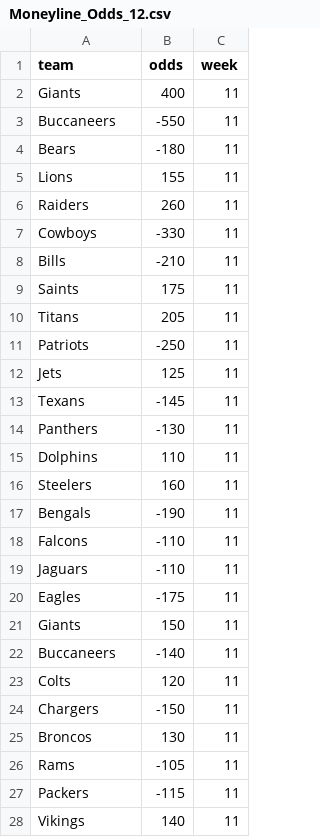
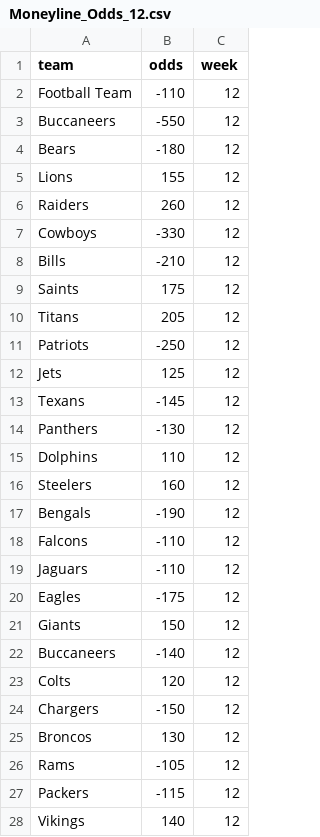
Before and after one commit to danielpballer/2021_NFL_Moneyline_Picks, a CSV file: CSV_Data_Files/Moneyline_Odds_12.csv, drawn as a sheet; only a part is shown; the diff covers the shown part only.

```diff
--- a/CSV_Data_Files/Moneyline_Odds_12.csv
+++ b/CSV_Data_Files/Moneyline_Odds_12.csv
@@ -1,28 +1,28 @@
 team,odds,week
-Giants,400,11
-Buccaneers,-550,11
-Bears,-180,11
-Lions,155,11
-Raiders,260,11
-Cowboys,-330,11
-Bills,-210,11
-Saints,175,11
-Titans,205,11
-Patriots,-250,11
-Jets,125,11
-Texans,-145,11
-Panthers,-130,11
-Dolphins,110,11
-Steelers,160,11
-Bengals,-190,11
-Falcons,-110,11
-Jaguars,-110,11
-Eagles,-175,11
-Giants,150,11
-Buccaneers,-140,11
-Colts,120,11
-Chargers,-150,11
-Broncos,130,11
-Rams,-105,11
-Packers,-115,11
-Vikings,140,11
+Football Team,-110,12
+Buccaneers,-550,12
+Bears,-180,12
+Lions,155,12
+Raiders,260,12
+Cowboys,-330,12
+Bills,-210,12
+Saints,175,12
+Titans,205,12
+Patriots,-250,12
+Jets,125,12
+Texans,-145,12
+Panthers,-130,12
+Dolphins,110,12
+Steelers,160,12
+Bengals,-190,12
+Falcons,-110,12
+Jaguars,-110,12
+Eagles,-175,12
+Giants,150,12
+Buccaneers,-140,12
+Colts,120,12
+Chargers,-150,12
+Broncos,130,12
+Rams,-105,12
+Packers,-115,12
+Vikings,140,12
```
Also changed, not shown: 3 edited cells elsewhere in this file, docs/CSV_Data_Files/ESPN_Experts_11.csv, docs/CSV_Data_Files/ESPN_Experts_Season_11.csv, 25 other files.
